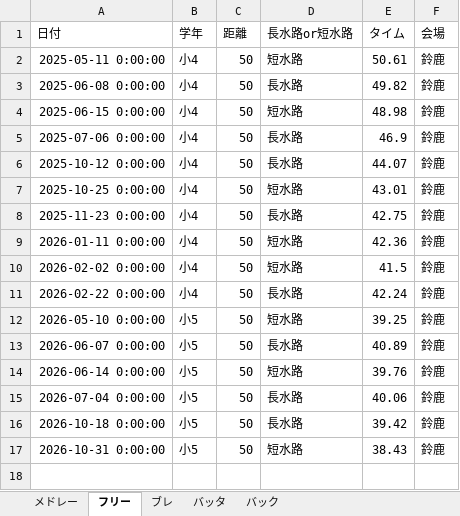
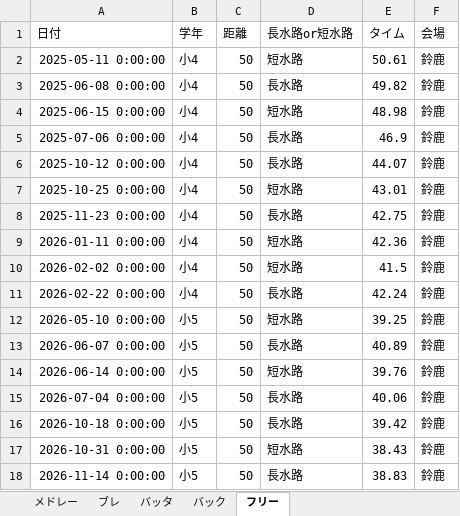
Before and after one commit to shimo2829/fuka-swim, an Excel workbook: 楓果記録.xlsx, sheet フリー, drawn as a sheet; values as stored, in another font and other column widths than the file's, no borders; the diff names each change by its address in the sheet, - before the commit and + after, or states it on an @@ line.

Commit message:
Add record: フリー 50m

```diff
--- a/楓果記録.xlsx (sheet フリー)
+++ b/楓果記録.xlsx (sheet フリー)
@@ sheet tab order changed: メドレー | ブレ | バッタ | バック | フリー @@
+row 18: 2026-11-14 0:00:00 | 小5 | 50 | 長水路 | 38.83 | 鈴鹿
```
